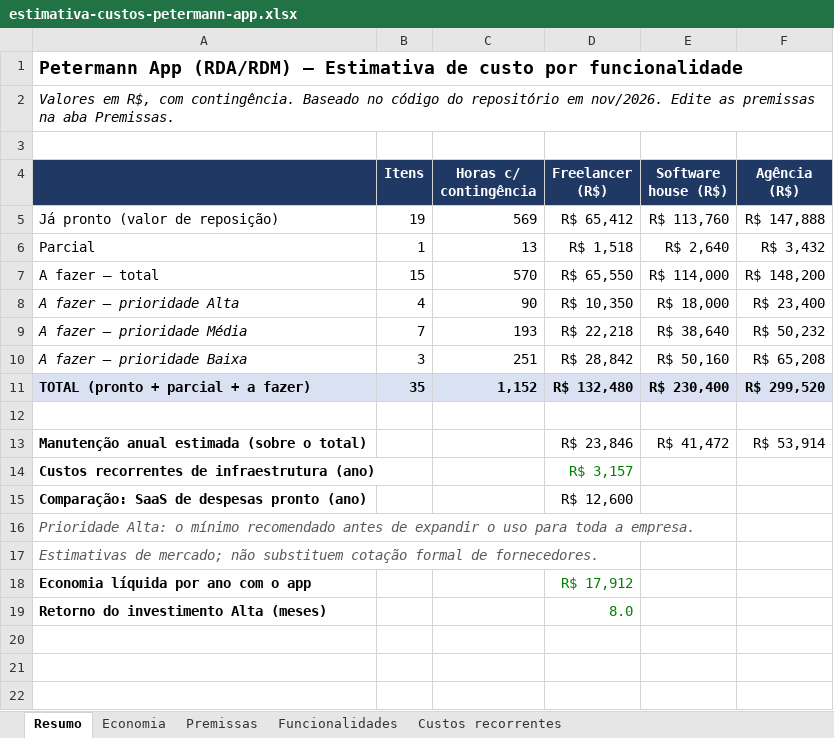
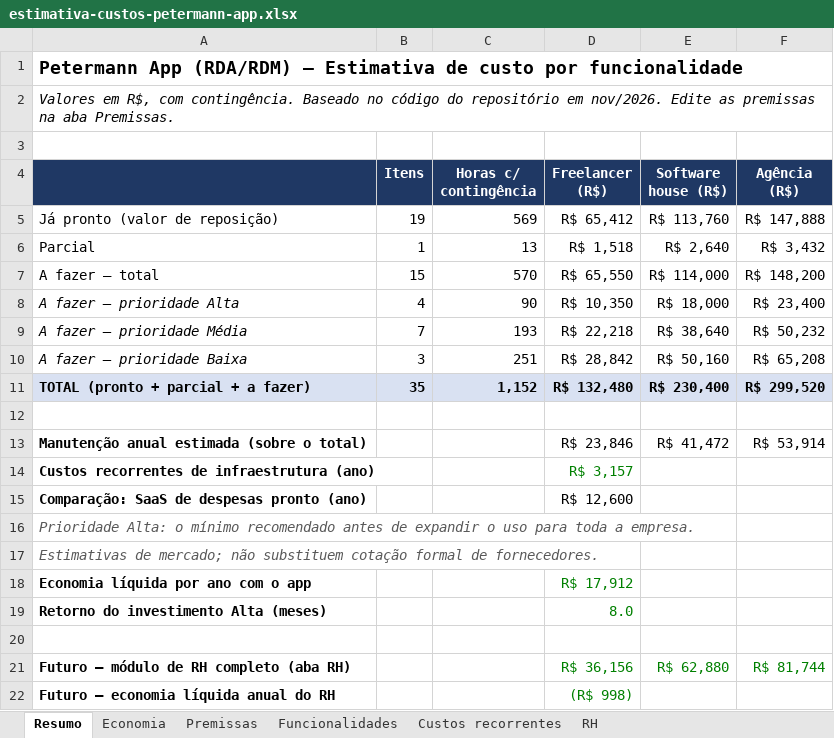
Before and after one commit to cleitonjussara-coder/rda-rdm-app, an Excel workbook: docs/estimativa-custos-petermann-app.xlsx, sheet Resumo, drawn as a sheet; values as stored, in another font and other column widths than the file's, no borders; the diff names each change by its address in the sheet, - before the commit and + after, or states it on an @@ line.

```diff
--- a/docs/estimativa-custos-petermann-app.xlsx (sheet Resumo)
+++ b/docs/estimativa-custos-petermann-app.xlsx (sheet Resumo)
+sheet tab: RH
+row 20: (empty)
+row 21: Futuro – módulo de RH completo (aba RH) |  |  | R$ 36,156 | R$ 62,880 | R$ 81,744
+row 22: Futuro – economia líquida anual do RH |  |  | (R$ 998)
```
